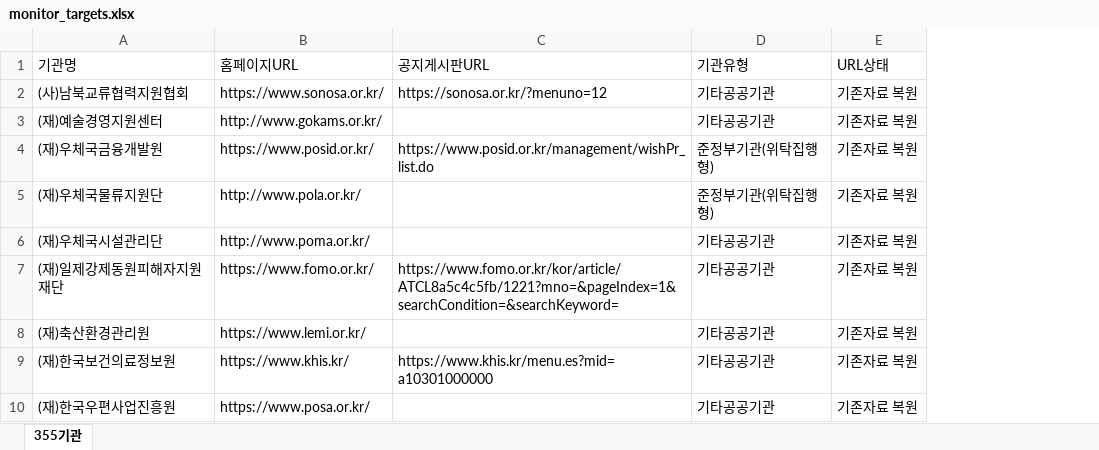
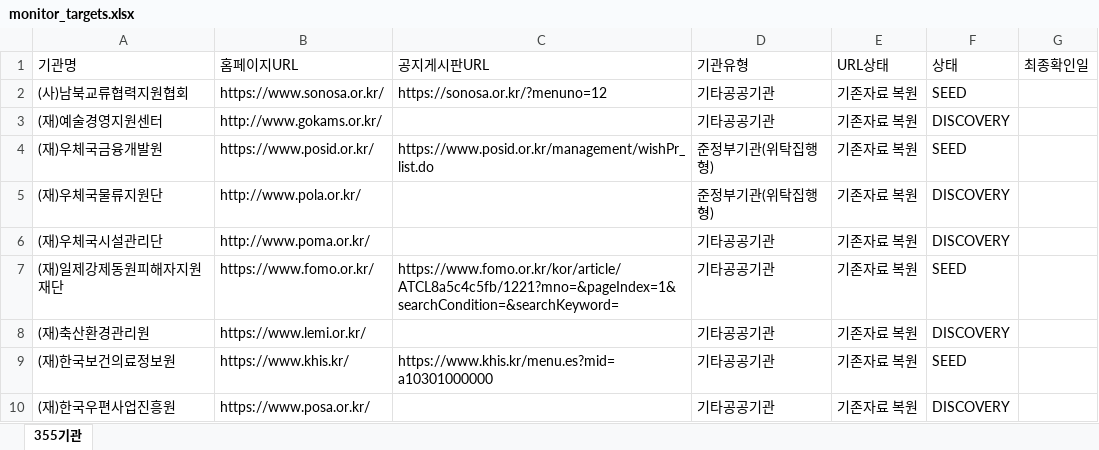
Before and after one commit to steve-park404/public-institution-monitor, an Excel workbook: monitor_targets.xlsx, sheet 355기관, drawn as a sheet; only a part is shown; values as stored, in another font and other column widths than the file's, no borders; the diff names each change by its address in the sheet, - before the commit and + after, or states it on an @@ line.

```diff
--- a/monitor_targets.xlsx (sheet 355기관)
+++ b/monitor_targets.xlsx (sheet 355기관)
+column F (상태), rows 2-10: SEED | DISCOVERY | SEED | DISCOVERY | DISCOVERY | SEED | DISCOVERY | SEED | DISCOVERY
+column G (최종확인일), empty
```
Also changed, not shown: 4 other files.
